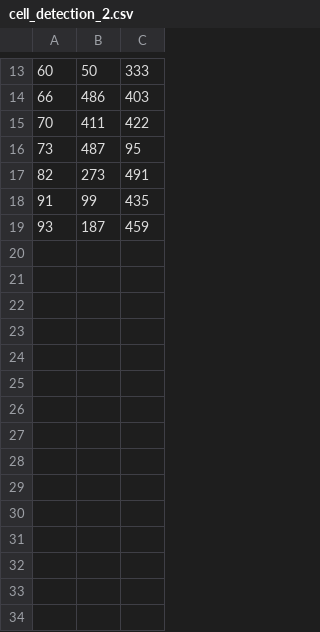
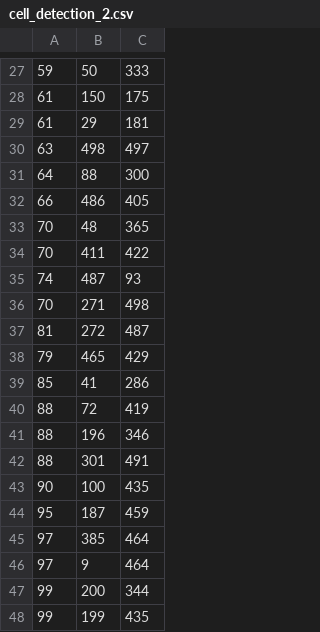
Before and after one commit to neurodata-cobalt/bloby, a CSV file: data/s3617/prediction_csv/cell_detection_2.csv, drawn as a sheet; only a part is shown, gaps mark what is left out; the diff covers the shown part only.

```diff
--- a/data/s3617/prediction_csv/cell_detection_2.csv
+++ b/data/s3617/prediction_csv/cell_detection_2.csv
@@ -13,7 +27,22 @@
-60,50,333
-66,486,403
+59,50,333
+61,150,175
+61,29,181
+63,498,497
+64,88,300
+66,486,405
+70,48,365
 70,411,422
-73,487,95
-82,273,491
-91,99,435
-93,187,459
+74,487,93
+70,271,498
+81,272,487
+79,465,429
+85,41,286
+88,72,419
+88,196,346
+88,301,491
+90,100,435
+95,187,459
+97,385,464
+97,9,464
+99,200,344
+99,199,435
```
Also changed, not shown: 21 added rows, 7 removed rows and 5 edited cells elsewhere in this file, data/s3617/prediction_csv/cell_detection_3.csv, data/s3617/prediction_csv/cell_detection_4.csv, 12 other files.
